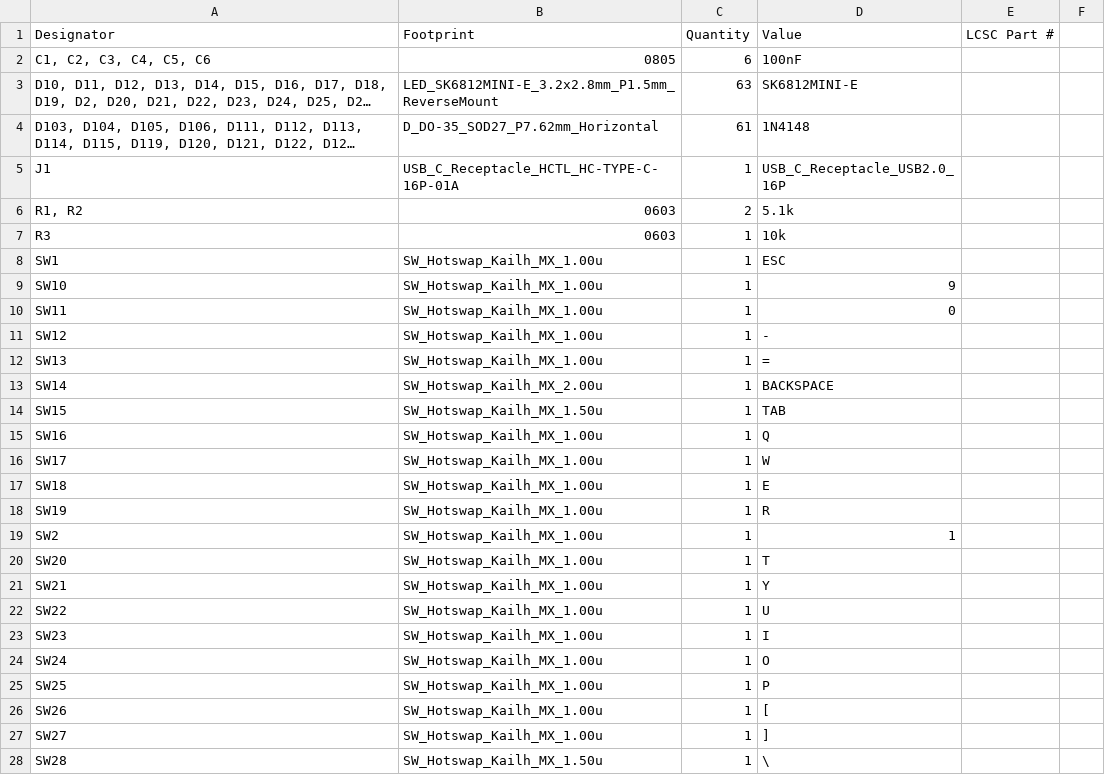
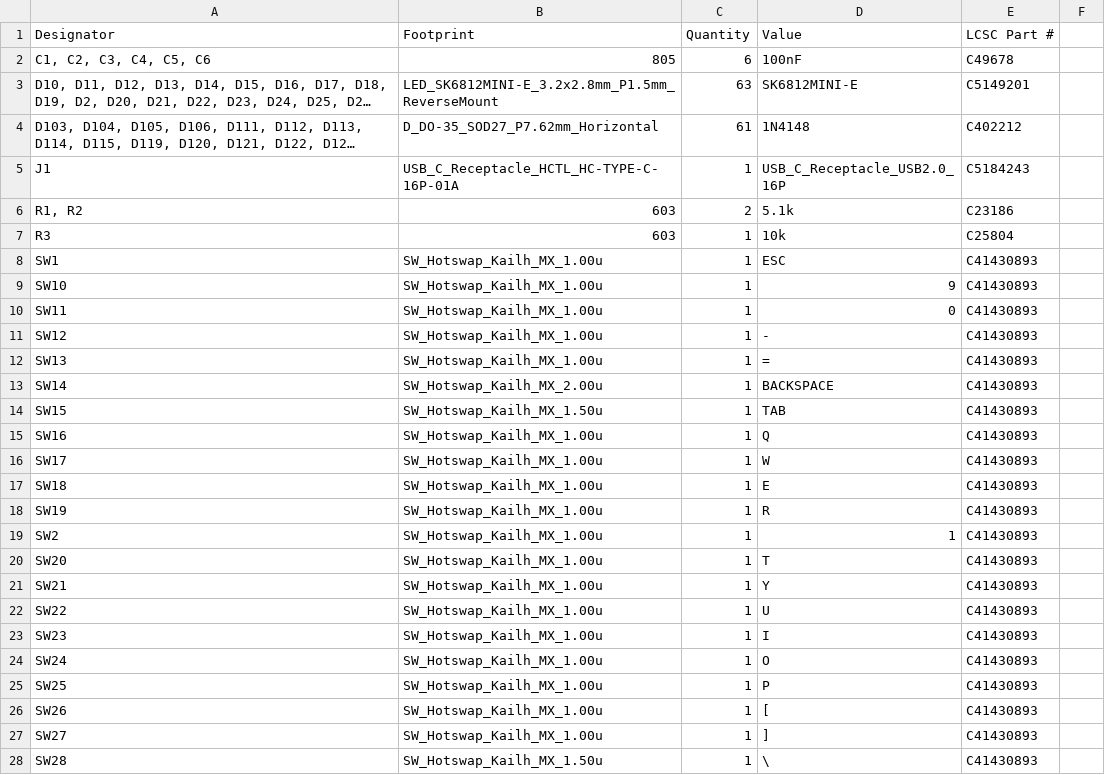
Before and after one commit to CreatorPoints/Tachi-Ninja, a CSV file: Production/pcb-a/bom.csv, drawn as a sheet; only a part is shown; long unchanged cells end in …; the diff covers the shown part only; the diff names each change by its address in the sheet, - before the commit and + after, or states it on an @@ line.

```diff
--- a/Production/pcb-a/bom.csv
+++ b/Production/pcb-a/bom.csv
-B2 (Footprint): 0805
+B2 (Footprint): 805
-E2 (LCSC Part #): (empty)
+E2 (LCSC Part #): C49678
-E3 (LCSC Part #): (empty)
+E3 (LCSC Part #): C5149201
-E4 (LCSC Part #): (empty)
+E4 (LCSC Part #): C402212
-E5 (LCSC Part #): (empty)
+E5 (LCSC Part #): C5184243
-B6:B7 (Footprint): 0603
+B6:B7 (Footprint): 603
-E6 (LCSC Part #): (empty)
+E6 (LCSC Part #): C23186
-E7 (LCSC Part #): (empty)
+E7 (LCSC Part #): C25804
-E8:E28 (LCSC Part #): (empty)
+E8:E28 (LCSC Part #): C41430893
```
Also changed, not shown: 47 edited cells elsewhere in this file, Production/pcb-a/positions.csv, 2 other files.
